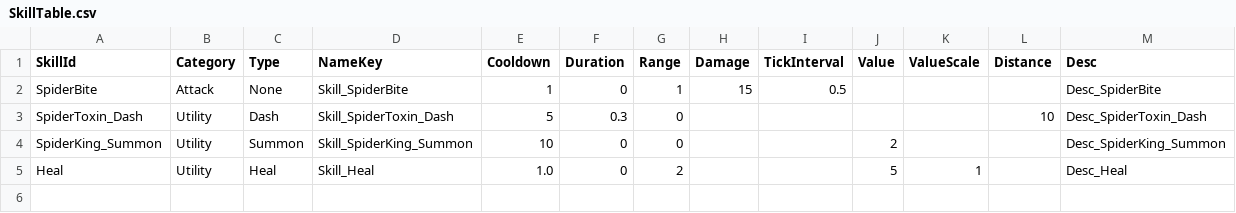
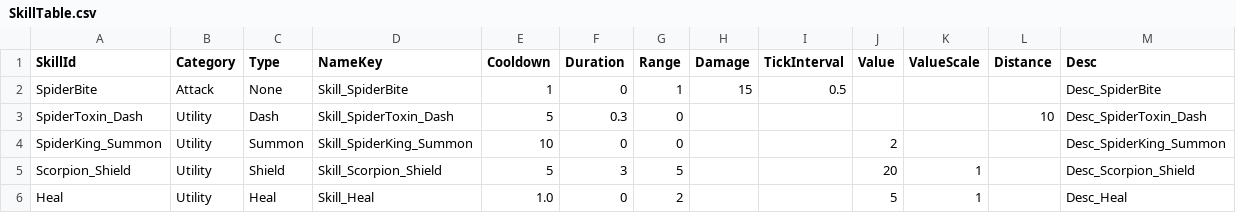
Before and after one commit to Miniro9322/TeamProject, a CSV file: Assets/Resources/DataTable/SkillTable.csv, drawn as a sheet.

```diff
--- a/Assets/Resources/DataTable/SkillTable.csv
+++ b/Assets/Resources/DataTable/SkillTable.csv
@@ -4,2 +4,3 @@ SpiderToxin_Dash,Utility,Dash,Skill_SpiderToxin_Dash,5,0.3,0,,,,,10,Desc_SpiderT
 SpiderKing_Summon,Utility,Summon,Skill_SpiderKing_Summon,10,0,0,,,2,,,Desc_SpiderKing_Summon
+Scorpion_Shield,Utility,Shield,Skill_Scorpion_Shield,5,3,5,,,20,1,,Desc_Scorpion_Shield
 Heal,Utility,Heal,Skill_Heal,1.0,0,2,,,5,1,,Desc_Heal
```
Also changed, not shown: Assets/Resources/DataTable/EnemyTable.csv, Assets/Resources/DataTable/StringTable.csv, 23 other files.
